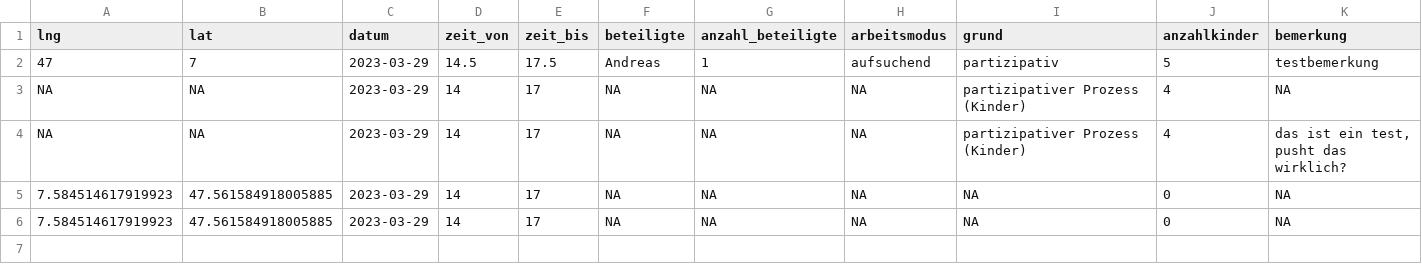
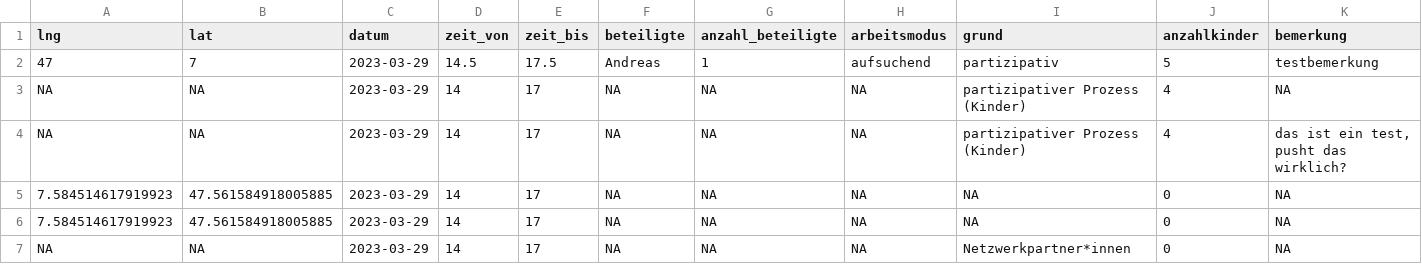
Before and after one commit to data-socialthink/robi-spielmobil, a CSV file: data.csv, drawn as a sheet; only a part is shown; rows hold the shown columns only; the diff names each change by its address in the sheet, - before the commit and + after, or states it on an @@ line.

Commit message:
Update

```diff
--- a/data.csv
+++ b/data.csv
+row 7: NA | NA | 2023-03-29 | 14 | 17 | NA | NA | NA | Netzwerkpartner*innen | 0 | NA
```
